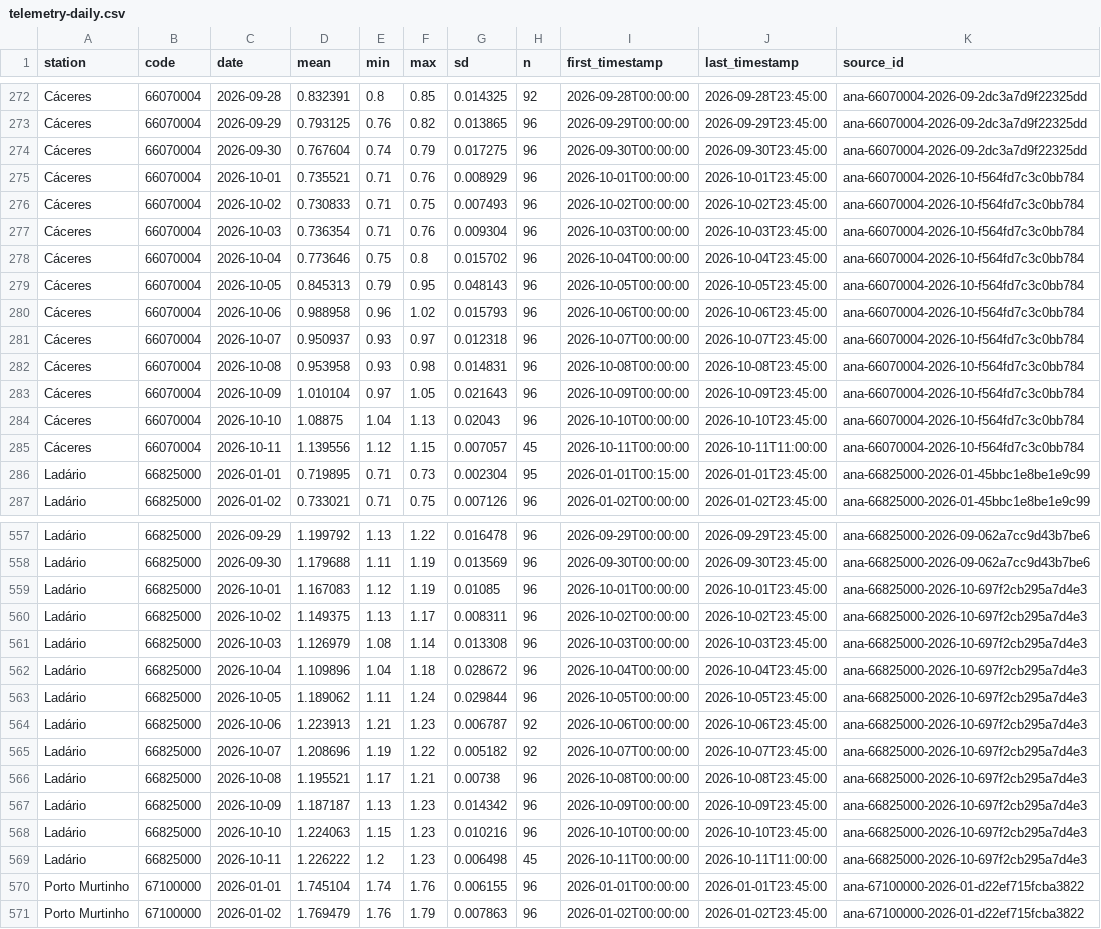
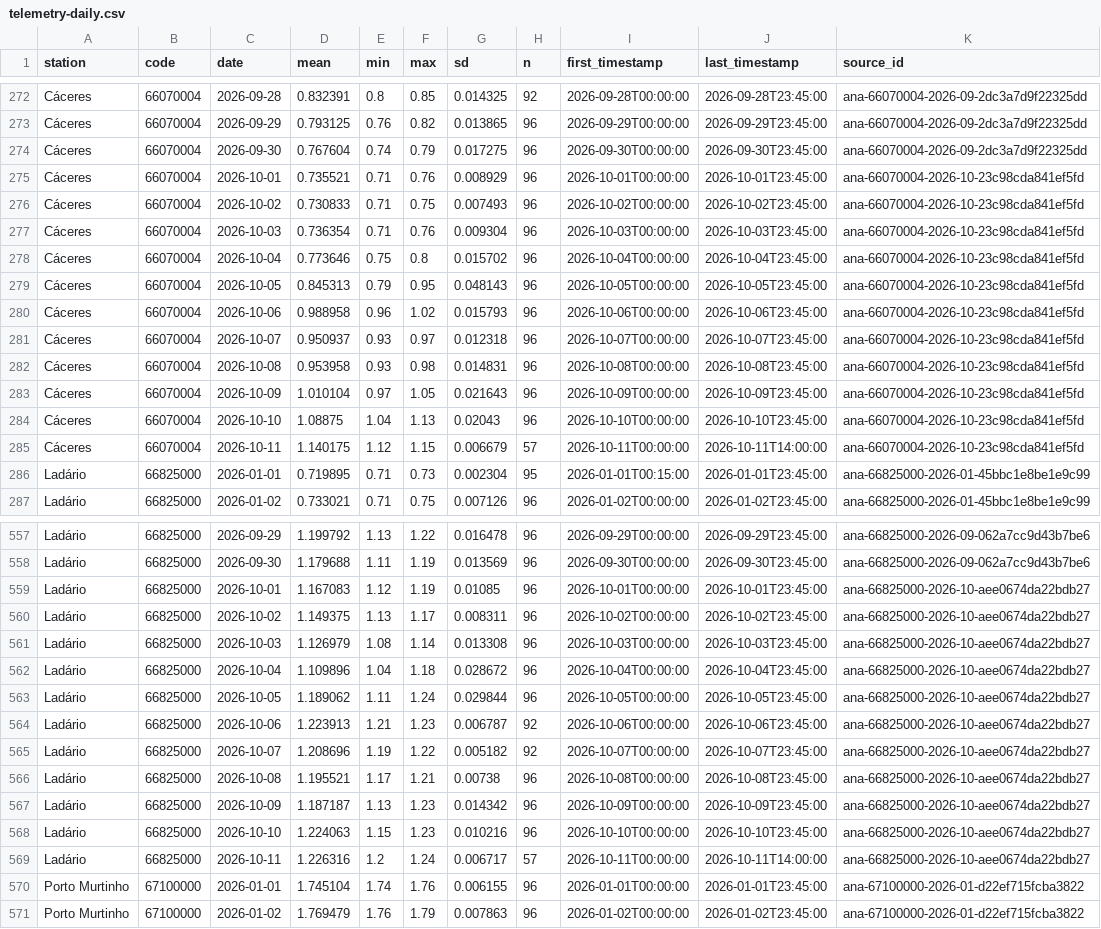
Before and after one commit to ernandes-sobreira/cota-rio-paraguai, a CSV file: data/telemetry-daily.csv, drawn as a sheet; only a part is shown, gaps mark what is left out; the diff names each change by its address in the sheet, - before the commit and + after, or states it on an @@ line.

```diff
--- a/data/telemetry-daily.csv
+++ b/data/telemetry-daily.csv
-K275:K285 (source_id): ana-66070004-2026-10-f564fd7c3c0bb784
+K275:K285 (source_id): ana-66070004-2026-10-23c98cda841ef5fd
-D285 (mean): 1.139556
+D285 (mean): 1.140175
-G285 (sd): 0.007057
+G285 (sd): 0.006679
-H285 (n): 45
+H285 (n): 57
-J285 (last_timestamp): 2026-10-11T11:00:00
+J285 (last_timestamp): 2026-10-11T14:00:00
-K559:K569 (source_id): ana-66825000-2026-10-697f2cb295a7d4e3
+K559:K569 (source_id): ana-66825000-2026-10-aee0674da22bdb27
-D569 (mean): 1.226222
+D569 (mean): 1.226316
-F569 (max): 1.23
+F569 (max): 1.24
-G569 (sd): 0.006498
+G569 (sd): 0.006717
-H569 (n): 45
+H569 (n): 57
-J569 (last_timestamp): 2026-10-11T11:00:00
+J569 (last_timestamp): 2026-10-11T14:00:00
```
Also changed, not shown: 5 other files.
